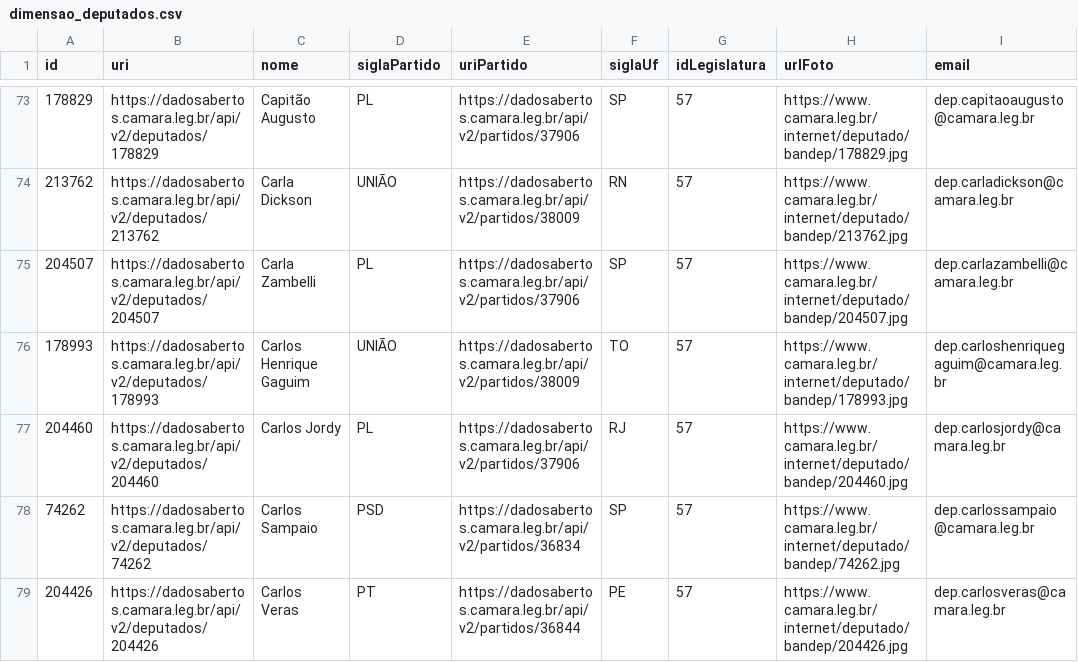
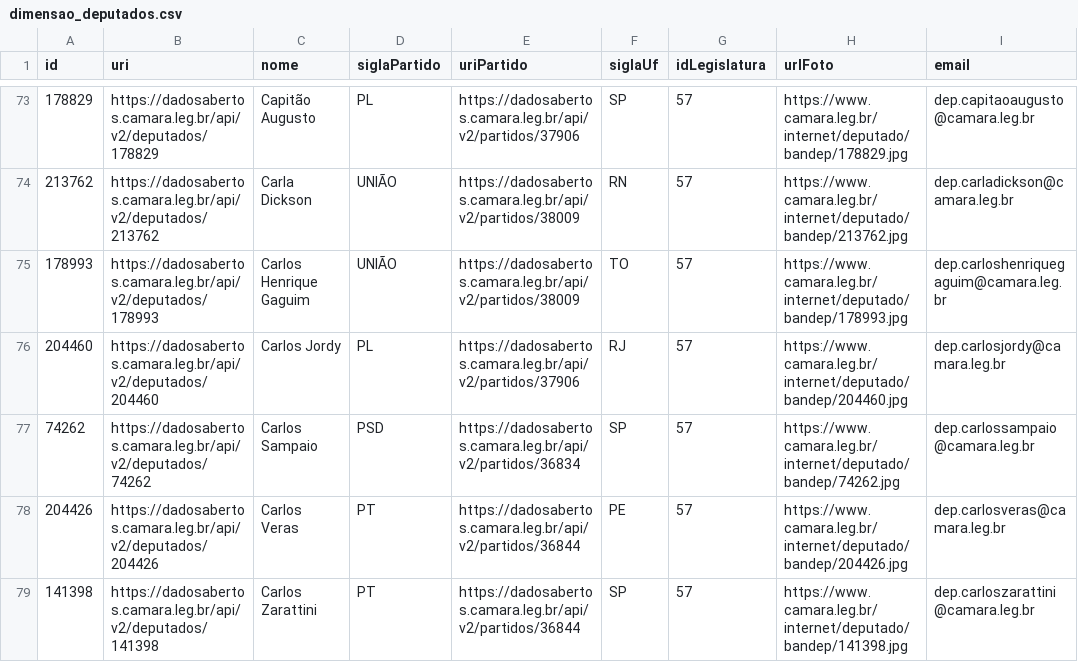
Before and after one commit to Alan-oliveira-analytics/analisa_politico, a CSV file: data/dimensao_deputados.csv, drawn as a sheet; only a part is shown, gaps mark what is left out; the shorter side is filled out with more unchanged rows; the diff names each change by its address in the sheet, - before the commit and + after, or states it on an @@ line.

```diff
--- a/data/dimensao_deputados.csv
+++ b/data/dimensao_deputados.csv
-row 75: 204507 | https://dadosabertos.camara.leg.br/api/v2/deputados/204507 | Carla Zambelli | PL | https://dadosabertos.camara.leg.br/api/v2/partidos/37906 | SP | 57 | https://www.camara.leg.br/internet/deputado/bandep/204507.jpg | dep.carlazambelli@camara.leg.br
```
Also changed, not shown: data/info_deputados.csv, data/votacoes_detalhamento.csv, 8 other files.
